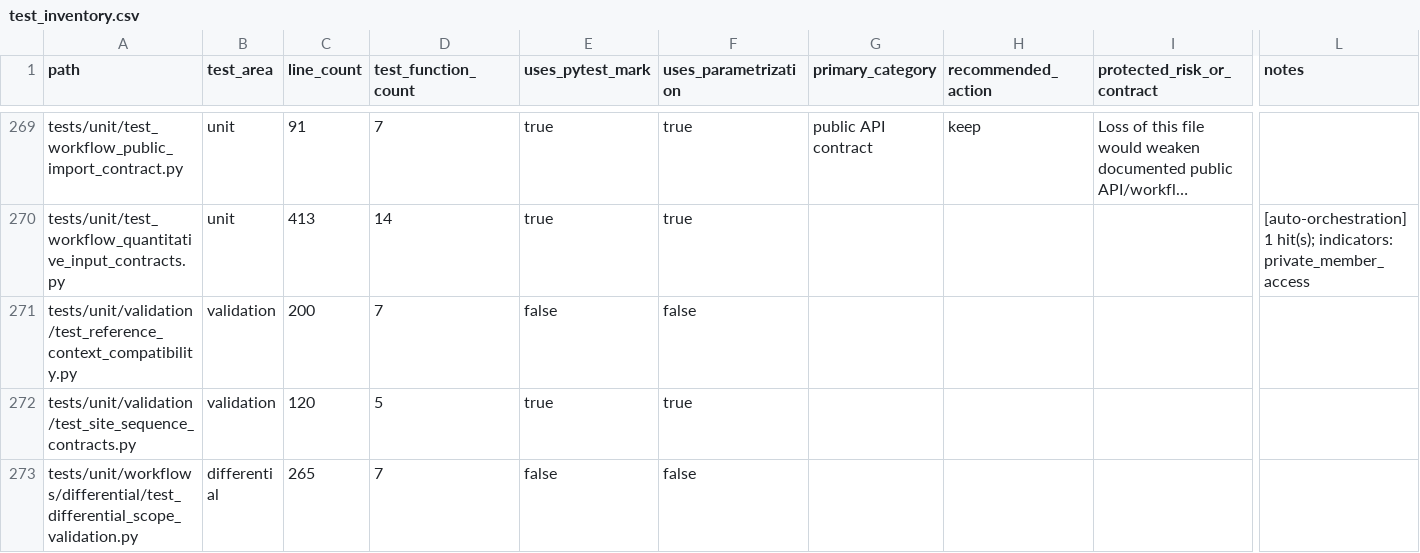
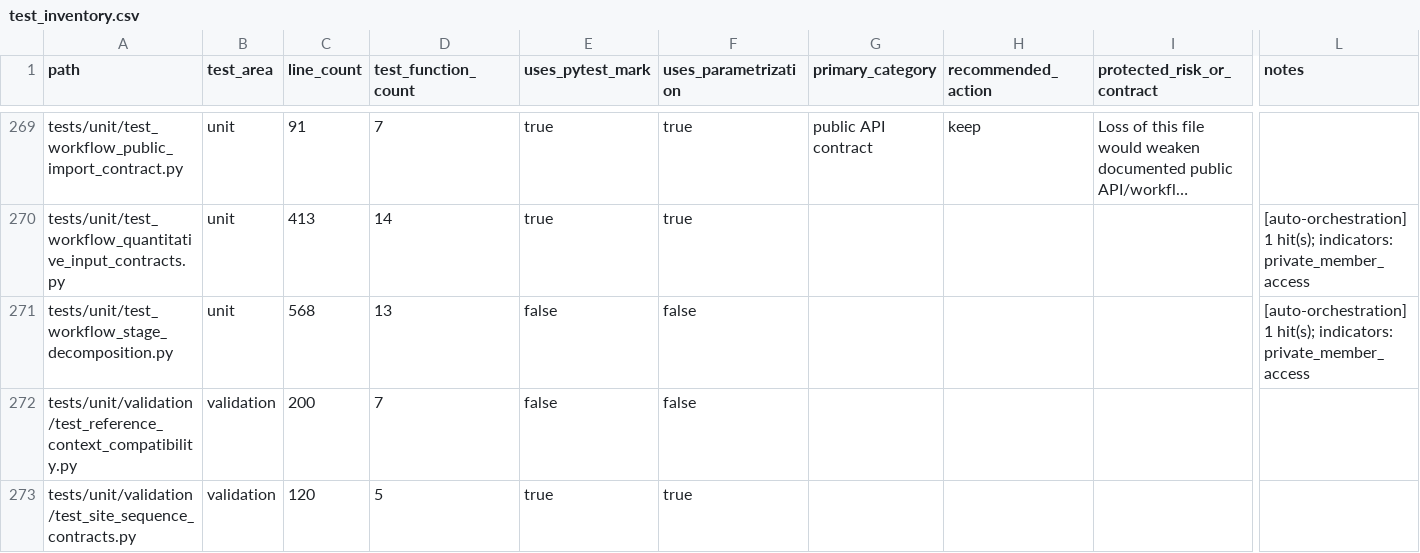
Before and after one commit to falconsmilie/phospy, a CSV file: docs/testing/test_inventory.csv, drawn as a sheet; only a part is shown, gaps mark what is left out; the shorter side is filled out with more unchanged rows; long unchanged cells end in …; rows hold the shown columns only; the diff names each change by its address in the sheet, - before the commit and + after, or states it on an @@ line.

Commit message:
decompose oversized workflow stages

```diff
--- a/docs/testing/test_inventory.csv
+++ b/docs/testing/test_inventory.csv
+row 271: tests/unit/test_workflow_stage_decomposition.py | unit | 568 | 13 | false | false |  |  |  | [auto-orchestration] 1 hit(s); indicators: private_member_access
```
Also changed, not shown: 19 other files.
